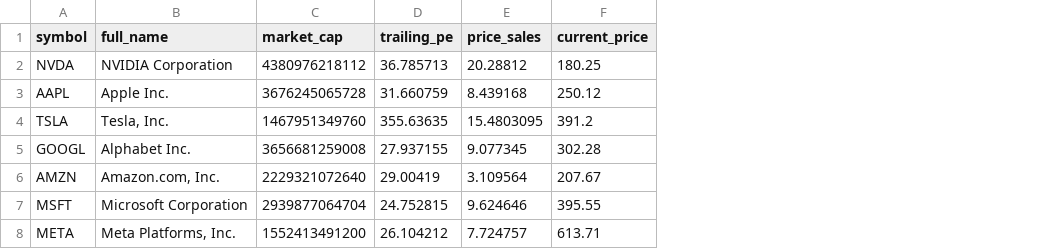
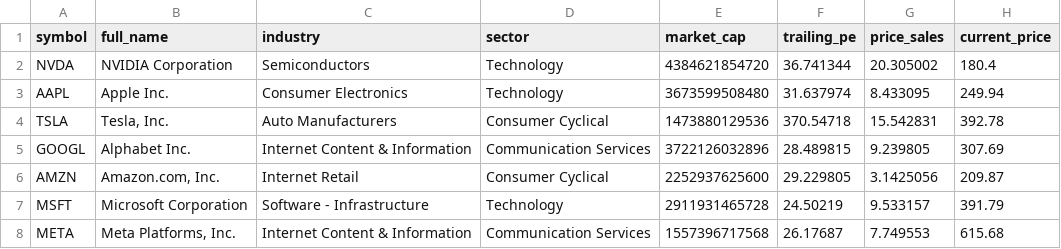
Before and after one commit to JQ-ux/DataBase_Project, a CSV file: Data/companies.csv, drawn as a sheet; only a part is shown; addresses are those after the commit; the diff covers the shown part only; the diff names each change by its address in the sheet, - before the commit and + after, or states it on an @@ line.

```diff
--- a/Data/companies.csv
+++ b/Data/companies.csv
+column C (industry), rows 2-8: Semiconductors | Consumer Electronics | Auto Manufacturers | Internet Content & Information | Internet Retail | Software - Infrastructure | Internet Content & Information
+column D (sector), rows 2-8: Technology | Technology | Consumer Cyclical | Communication Services | Consumer Cyclical | Technology | Communication Services
-E2 (market_cap): 4380976218112
+E2 (market_cap): 4384621854720
-F2 (trailing_pe): 36.785713
+F2 (trailing_pe): 36.741344
-G2 (price_sales): 20.28812
+G2 (price_sales): 20.305002
-H2 (current_price): 180.25
+H2 (current_price): 180.4
-E3 (market_cap): 3676245065728
+E3 (market_cap): 3673599508480
-F3 (trailing_pe): 31.660759
+F3 (trailing_pe): 31.637974
-G3 (price_sales): 8.439168
+G3 (price_sales): 8.433095
-H3 (current_price): 250.12
+H3 (current_price): 249.94
-E4 (market_cap): 1467951349760
+E4 (market_cap): 1473880129536
-F4 (trailing_pe): 355.63635
+F4 (trailing_pe): 370.54718
-G4 (price_sales): 15.4803095
+G4 (price_sales): 15.542831
-H4 (current_price): 391.2
+H4 (current_price): 392.78
-E5 (market_cap): 3656681259008
+E5 (market_cap): 3722126032896
-F5 (trailing_pe): 27.937155
+F5 (trailing_pe): 28.489815
-G5 (price_sales): 9.077345
+G5 (price_sales): 9.239805
-H5 (current_price): 302.28
+H5 (current_price): 307.69
-E6 (market_cap): 2229321072640
+E6 (market_cap): 2252937625600
-F6 (trailing_pe): 29.00419
+F6 (trailing_pe): 29.229805
-G6 (price_sales): 3.109564
+G6 (price_sales): 3.1425056
-H6 (current_price): 207.67
+H6 (current_price): 209.87
-E7 (market_cap): 2939877064704
+E7 (market_cap): 2911931465728
-F7 (trailing_pe): 24.752815
+F7 (trailing_pe): 24.50219
-G7 (price_sales): 9.624646
+G7 (price_sales): 9.533157
-H7 (current_price): 395.55
+H7 (current_price): 391.79
-E8 (market_cap): 1552413491200
+E8 (market_cap): 1557396717568
-F8 (trailing_pe): 26.104212
+F8 (trailing_pe): 26.17687
-G8 (price_sales): 7.724757
+G8 (price_sales): 7.749553
-H8 (current_price): 613.71
+H8 (current_price): 615.68
```
Also changed, not shown: 31 edited cells elsewhere in this file, Data/daily_prices.csv, Data/financials.csv, 13 other files.
